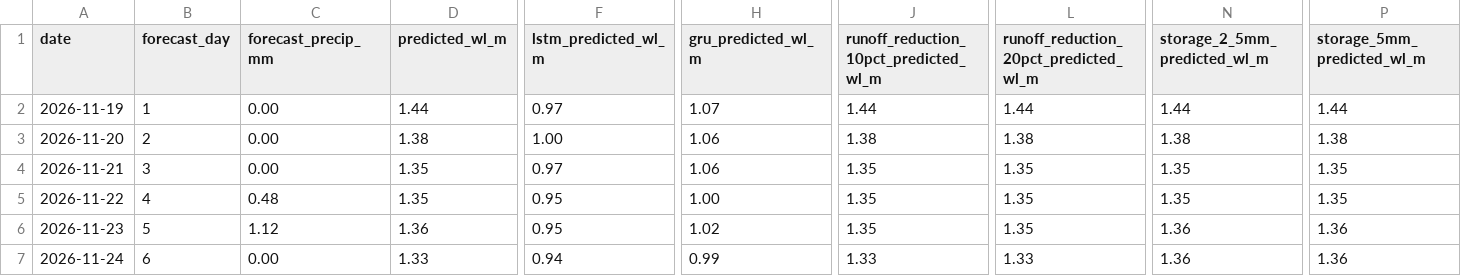
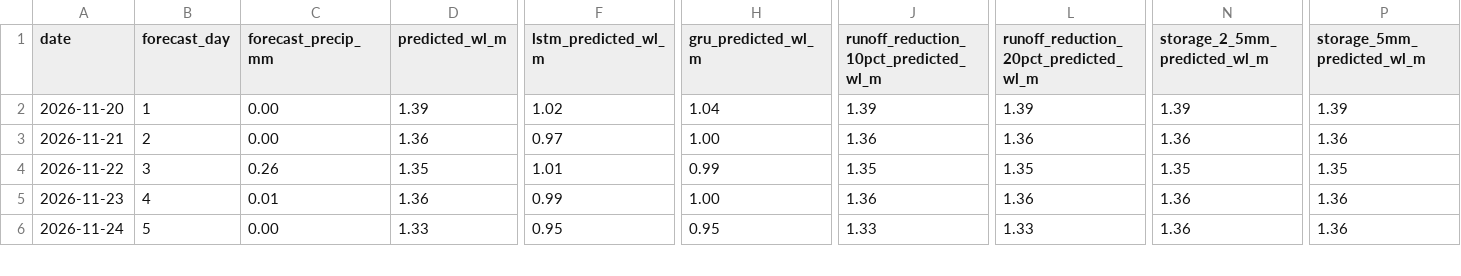
Before and after one commit to Babakd92/flood_ml, a CSV file: huron_next_14_day_water_level_forecast.csv, drawn as a sheet; only a part is shown, gaps mark what is left out; removed rows and columns are numbered as before the commit, all else as after; rows hold the shown columns only; the diff covers the shown part only; the diff names each change by its address in the sheet, - before the commit and + after, or states it on an @@ line.

```diff
--- a/huron_next_14_day_water_level_forecast.csv
+++ b/huron_next_14_day_water_level_forecast.csv
-row 2: 2026-11-19 | 1 | 0.00 | 1.44 | 0.97 | 1.07 | 1.44 | 1.44 | 1.44 | 1.44
-B2 (forecast_day): 2
+B2 (forecast_day): 1
-D2 (predicted_wl_m): 1.38
+D2 (predicted_wl_m): 1.39
-F2 (lstm_predicted_wl_m): 1.00
+F2 (lstm_predicted_wl_m): 1.02
-H2 (gru_predicted_wl_m): 1.06
+H2 (gru_predicted_wl_m): 1.04
-J2: 1.38
+J2: 1.39
-L2: 1.38
+L2: 1.39
-N2 (storage_2_5mm_predicted_wl_m): 1.38
+N2 (storage_2_5mm_predicted_wl_m): 1.39
-P2 (storage_5mm_predicted_wl_m): 1.38
+P2 (storage_5mm_predicted_wl_m): 1.39
-B3 (forecast_day): 3
+B3 (forecast_day): 2
-D3 (predicted_wl_m): 1.35
+D3 (predicted_wl_m): 1.36
-H3 (gru_predicted_wl_m): 1.06
+H3 (gru_predicted_wl_m): 1.00
-J3: 1.35
+J3: 1.36
-L3: 1.35
+L3: 1.36
-N3 (storage_2_5mm_predicted_wl_m): 1.35
+N3 (storage_2_5mm_predicted_wl_m): 1.36
-P3 (storage_5mm_predicted_wl_m): 1.35
+P3 (storage_5mm_predicted_wl_m): 1.36
-B4 (forecast_day): 4
+B4 (forecast_day): 3
-C4 (forecast_precip_mm): 0.48
+C4 (forecast_precip_mm): 0.26
-F4 (lstm_predicted_wl_m): 0.95
+F4 (lstm_predicted_wl_m): 1.01
-H4 (gru_predicted_wl_m): 1.00
+H4 (gru_predicted_wl_m): 0.99
-B5 (forecast_day): 5
+B5 (forecast_day): 4
-C5 (forecast_precip_mm): 1.12
+C5 (forecast_precip_mm): 0.01
-F5 (lstm_predicted_wl_m): 0.95
+F5 (lstm_predicted_wl_m): 0.99
-H5 (gru_predicted_wl_m): 1.02
+H5 (gru_predicted_wl_m): 1.00
-J5: 1.35
+J5: 1.36
-L5: 1.35
+L5: 1.36
-B6 (forecast_day): 6
+B6 (forecast_day): 5
-F6 (lstm_predicted_wl_m): 0.94
+F6 (lstm_predicted_wl_m): 0.95
-H6 (gru_predicted_wl_m): 0.99
+H6 (gru_predicted_wl_m): 0.95
```
Also changed, not shown: 1 added row and 45 edited cells elsewhere in this file, huron_open_meteo_basin_average_precipitation.csv, huron_test_observed_vs_predicted.csv, 15 other files.
